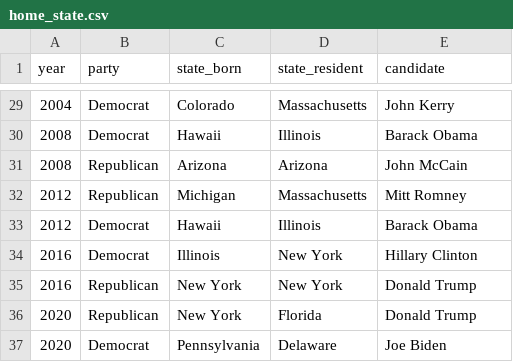
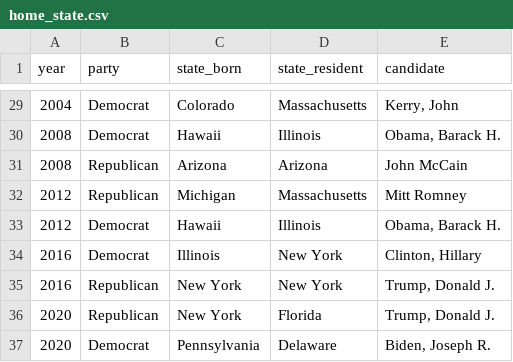
Before and after one commit to julienberman/Election-Analytics, a CSV file: content/post/blog-post-1/data/home_state.csv, drawn as a sheet; only a part is shown, gaps mark what is left out; the diff covers the shown part only.

```diff
--- a/content/post/blog-post-1/data/home_state.csv
+++ b/content/post/blog-post-1/data/home_state.csv
@@ -29,9 +29,9 @@
-2004,Democrat,Colorado,Massachusetts,John Kerry
-2008,Democrat,Hawaii,Illinois,Barack Obama
+2004,Democrat,Colorado,Massachusetts,"Kerry, John"
+2008,Democrat,Hawaii,Illinois,"Obama, Barack H."
 2008,Republican,Arizona,Arizona,John McCain
 2012,Republican,Michigan,Massachusetts,Mitt Romney
-2012,Democrat,Hawaii,Illinois,Barack Obama
-2016,Democrat,Illinois,New York,Hillary Clinton
-2016,Republican,New York,New York,Donald Trump
-2020,Republican,New York,Florida,Donald Trump
-2020,Democrat,Pennsylvania,Delaware,Joe Biden
+2012,Democrat,Hawaii,Illinois,"Obama, Barack H."
+2016,Democrat,Illinois,New York,"Clinton, Hillary"
+2016,Republican,New York,New York,"Trump, Donald J."
+2020,Republican,New York,Florida,"Trump, Donald J."
+2020,Democrat,Pennsylvania,Delaware,"Biden, Joseph R."
```
Also changed, not shown: 27 edited cells elsewhere in this file, 34 other files.
